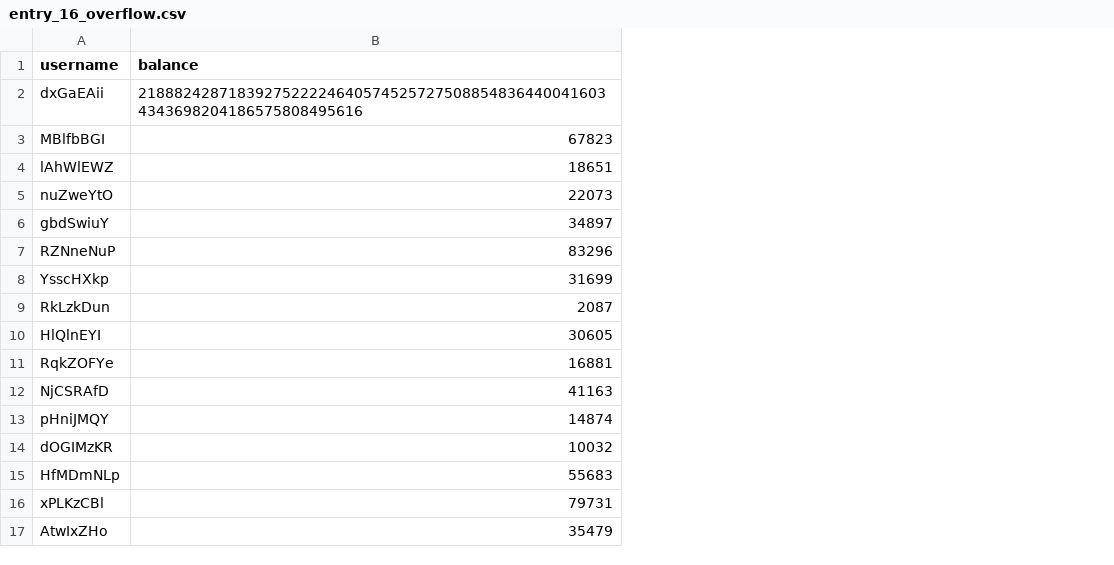
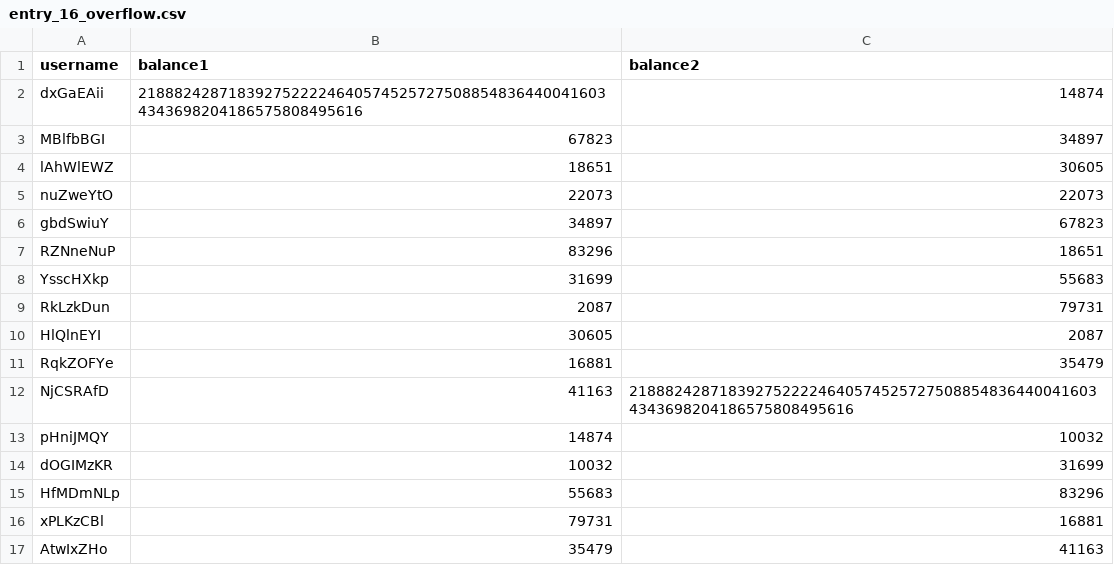
Before and after one commit to summa-dev/summa-solvency, a CSV file: src/merkle_sum_tree/csv/entry_16_overflow.csv, drawn as a sheet; the diff names each change by its address in the sheet, - before the commit and + after, or states it on an @@ line.

```diff
--- a/src/merkle_sum_tree/csv/entry_16_overflow.csv
+++ b/src/merkle_sum_tree/csv/entry_16_overflow.csv
+column C (balance2), rows 2-17: 14874 | 34897 | 30605 | 22073 | 67823 | 18651 | 55683 | 79731 | 2087 | 35479 | 21888242871839275222246405745257275088548364400416034343698204186575808495616 | 10032 | 31699 | 83296 | 16881 | 41163
-B1: balance
+B1: balance1
```
Also changed, not shown: src/merkle_sum_tree/csv/entry_16.csv, src/merkle_sum_tree/csv/entry_16_bigints.csv, 20 other files.
